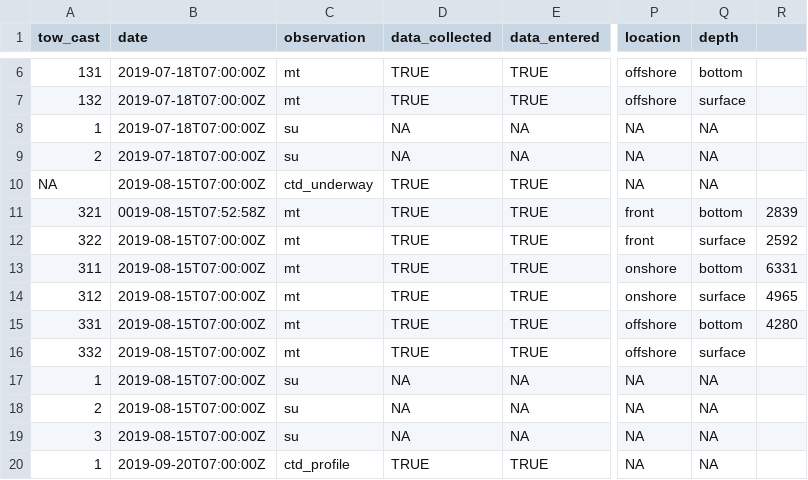
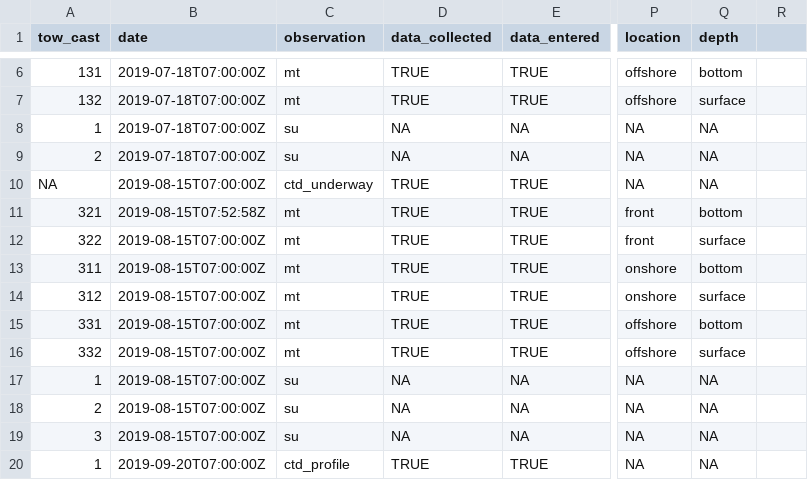
Before and after one commit to hjkilleen/fronts, a CSV file: data/biology/metadata.csv, drawn as a sheet; only a part is shown, gaps mark what is left out; the diff names each change by its address in the sheet, - before the commit and + after, or states it on an @@ line.

Commit message:
save metadata

```diff
--- a/data/biology/metadata.csv
+++ b/data/biology/metadata.csv
-B11 (date): 0019-08-15T07:52:58Z
+B11 (date): 2019-08-15T07:52:58Z
-R11: 2839
+R11: (empty)
-R12: 2592
+R12: (empty)
-R13: 6331
+R13: (empty)
-R14: 4965
+R14: (empty)
-R15: 4280
+R15: (empty)
```
Also changed, not shown: 2 other files.
